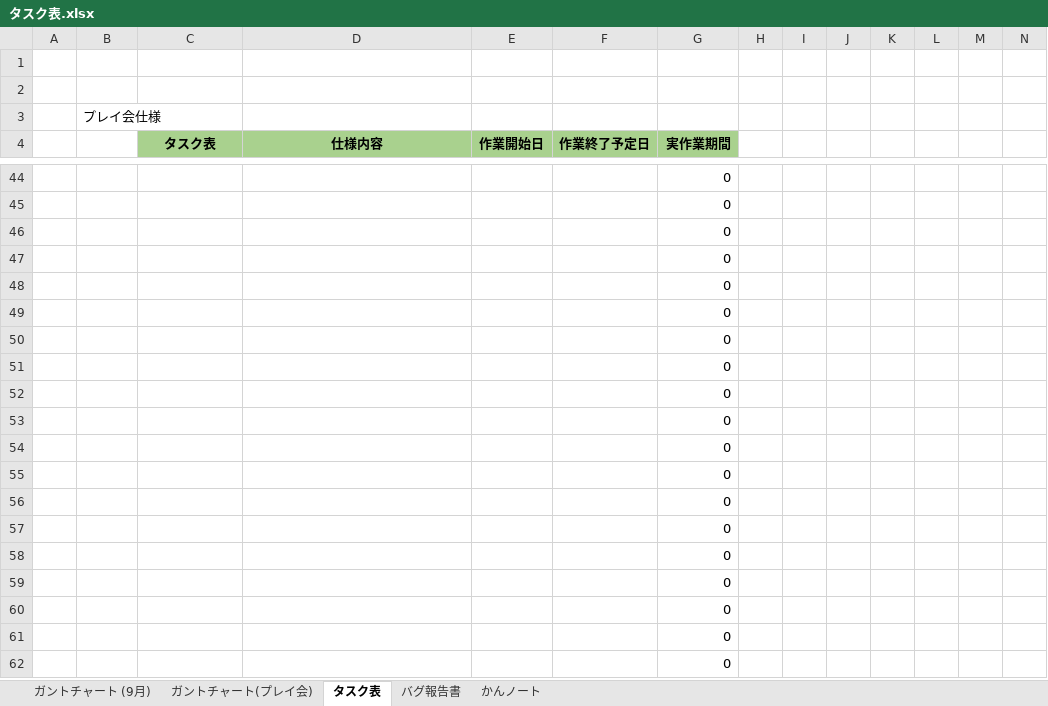
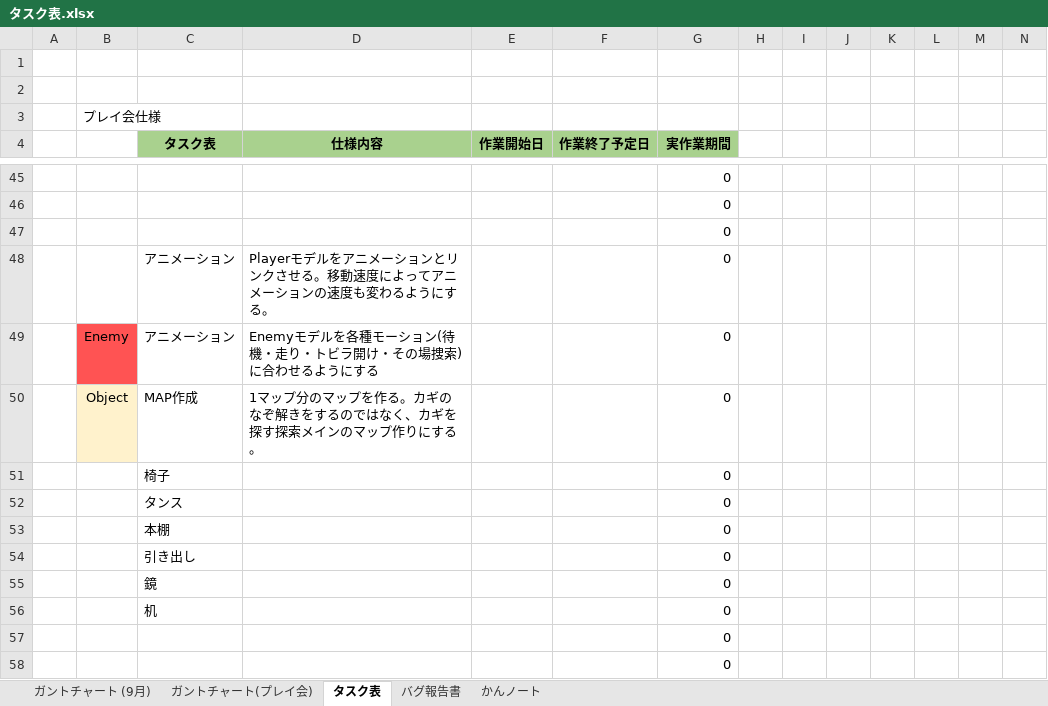
Before and after one commit to satourui/EXTREMEProject, an Excel workbook: タスク表.xlsx, sheet タスク表, drawn as a sheet; only a part is shown, gaps mark what is left out; the shorter side is filled out with more unchanged rows; values as stored, in another font and other column widths than the file's, no borders; removed rows and columns are numbered as before the commit, all else as after; rows hold the shown columns only; the diff covers the shown part only; the diff names each change by its address in the sheet, - before the commit and + after, or states it on an @@ line.

Commit message:
9月後半分のタスクを追加

```diff
--- a/タスク表.xlsx (sheet タスク表)
+++ b/タスク表.xlsx (sheet タスク表)
-row 47:  |  |  |  |  |  | 0
-row 48:  |  |  |  |  |  | 0
-row 49:  |  |  |  |  |  | 0
-row 50:  |  |  |  |  |  | 0
-row 51:  |  |  |  |  |  | 0
-row 52:  |  |  |  |  |  | 0
-row 53:  |  |  |  |  |  | 0
-row 54:  |  |  |  |  |  | 0
-row 55:  |  |  |  |  |  | 0
-row 56:  |  |  |  |  |  | 0
@@ row 25 moved to row 48: アニメーション @@
@@ row 27 moved to row 49: Enemy @@
@@ row 28 moved to row 50: Object @@
@@ row 29 moved to row 51: 椅子 @@
@@ row 30 moved to row 52: タンス @@
@@ row 31 moved to row 53: 本棚 @@
@@ row 32 moved to row 54: 引き出し @@
@@ row 33 moved to row 55: 鏡 @@
@@ row 34 moved to row 56: 机 @@
```
Also changed, not shown: 11 added rows, 1 removed row and 3 edited cells elsewhere in this sheet, sheet ガントチャート (9月), sheet ガントチャート(プレイ会), formulas that keep their value.
